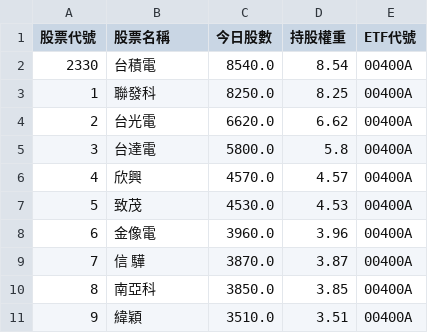
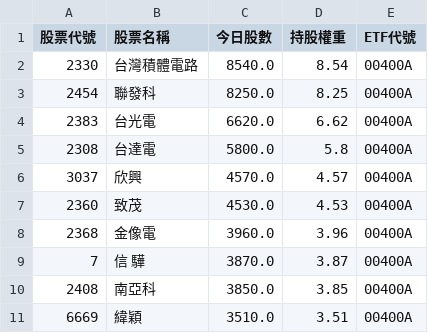
Before and after one commit to caesar263/my-etf-tracker, a CSV file: holdings_00400A.csv, drawn as a sheet.

```diff
--- a/holdings_00400A.csv
+++ b/holdings_00400A.csv
@@ -1,11 +1,11 @@
 股票代號,股票名稱,今日股數,持股權重,ETF代號
-2330,台積電,8540.0,8.54,00400A
-1,聯發科,8250.0,8.25,00400A
-2,台光電,6620.0,6.62,00400A
-3,台達電,5800.0,5.8,00400A
-4,欣興,4570.0,4.57,00400A
-5,致茂,4530.0,4.53,00400A
-6,金像電,3960.0,3.96,00400A
+2330,台灣積體電路,8540.0,8.54,00400A
+2454,聯發科,8250.0,8.25,00400A
+2383,台光電,6620.0,6.62,00400A
+2308,台達電,5800.0,5.8,00400A
+3037,欣興,4570.0,4.57,00400A
+2360,致茂,4530.0,4.53,00400A
+2368,金像電,3960.0,3.96,00400A
 7,信 驊,3870.0,3.87,00400A
-8,南亞科,3850.0,3.85,00400A
-9,緯穎,3510.0,3.51,00400A
+2408,南亞科,3850.0,3.85,00400A
+6669,緯穎,3510.0,3.51,00400A
```
Also changed, not shown: final_analysis.csv, holdings_00981A.csv, 14 other files.
